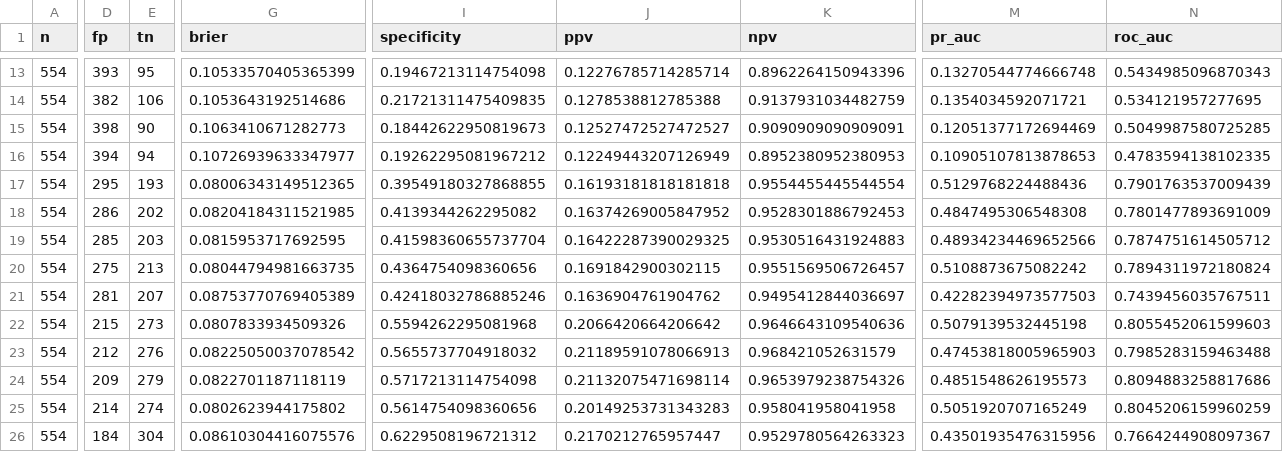
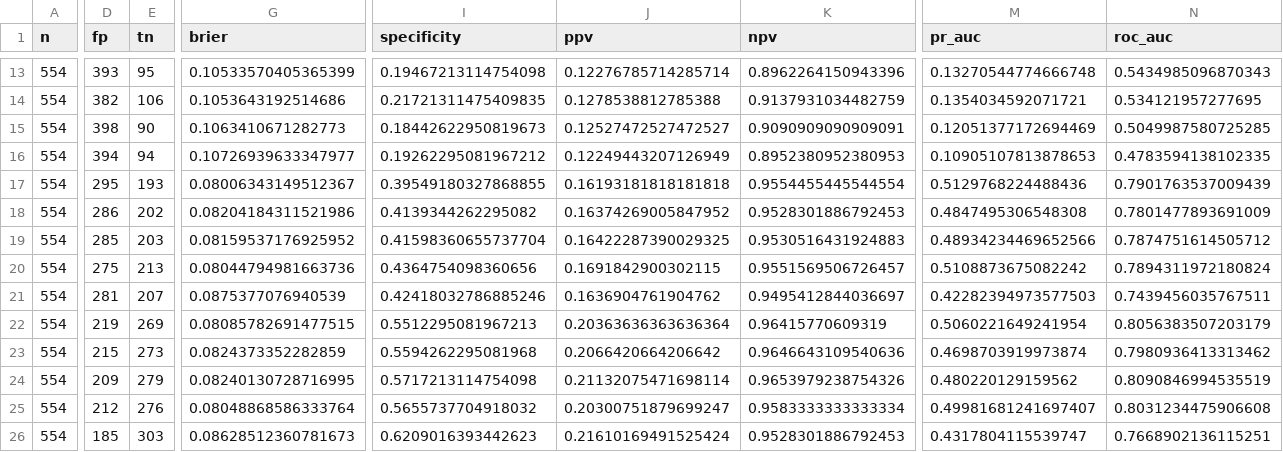
Before and after one commit to youagainchen/cumcm-2025-c-nipt, a CSV file: outputs/q4_repeated_cv.csv, drawn as a sheet; only a part is shown, gaps mark what is left out; removed rows and columns are numbered as before the commit, all else as after; rows hold the shown columns only; the diff covers the shown part only; the diff names each change by its address in the sheet, - before the commit and + after, or states it on an @@ line.

```diff
--- a/outputs/q4_repeated_cv.csv
+++ b/outputs/q4_repeated_cv.csv
-G17 (brier): 0.08006343149512365
+G17 (brier): 0.08006343149512367
-G18 (brier): 0.08204184311521985
+G18 (brier): 0.08204184311521986
-G19 (brier): 0.0815953717692595
+G19 (brier): 0.08159537176925952
-G20 (brier): 0.08044794981663735
+G20 (brier): 0.08044794981663736
-G21 (brier): 0.08753770769405389
+G21 (brier): 0.0875377076940539
+row 22: 554 | 219 | 269 | 0.08085782691477515 | 0.5512295081967213 | 0.20363636363636364 | 0.96415770609319 | 0.5060221649241954 | 0.8056383507203179
-G23 (brier): 0.0807833934509326
+G23 (brier): 0.0824373352282859
-M23 (pr_auc): 0.5079139532445198
+M23 (pr_auc): 0.4698703919973874
-N23 (roc_auc): 0.8055452061599603
+N23 (roc_auc): 0.7980936413313462
-row 23: 554 | 212 | 276 | 0.08225050037078542 | 0.5655737704918032 | 0.21189591078066913 | 0.968421052631579 | 0.47453818005965903 | 0.7985283159463488
-G24 (brier): 0.0822701187118119
+G24 (brier): 0.08240130728716995
-M24 (pr_auc): 0.4851548626195573
+M24 (pr_auc): 0.480220129159562
-N24 (roc_auc): 0.8094883258817686
+N24 (roc_auc): 0.8090846994535519
-D25 (fp): 214
+D25 (fp): 212
-E25 (tn): 274
+E25 (tn): 276
-G25 (brier): 0.0802623944175802
+G25 (brier): 0.08048868586333764
-I25 (specificity): 0.5614754098360656
+I25 (specificity): 0.5655737704918032
-J25 (ppv): 0.20149253731343283
+J25 (ppv): 0.20300751879699247
-K25 (npv): 0.958041958041958
+K25 (npv): 0.9583333333333334
-M25 (pr_auc): 0.5051920707165249
+M25 (pr_auc): 0.49981681241697407
-N25 (roc_auc): 0.8045206159960259
+N25 (roc_auc): 0.8031234475906608
-D26 (fp): 184
+D26 (fp): 185
-E26 (tn): 304
+E26 (tn): 303
-G26 (brier): 0.08610304416075576
+G26 (brier): 0.08628512360781673
-I26 (specificity): 0.6229508196721312
+I26 (specificity): 0.6209016393442623
-J26 (ppv): 0.2170212765957447
+J26 (ppv): 0.21610169491525424
-K26 (npv): 0.9529780564263323
+K26 (npv): 0.9528301886792453
-M26 (pr_auc): 0.43501935476315956
+M26 (pr_auc): 0.4317804115539747
-N26 (roc_auc): 0.7664244908097367
+N26 (roc_auc): 0.7668902136115251
```
Also changed, not shown: 39 edited cells elsewhere in this file, outputs/q4_bootstrap_ci.csv, outputs/q4_error_strata.csv, 34 other files.
